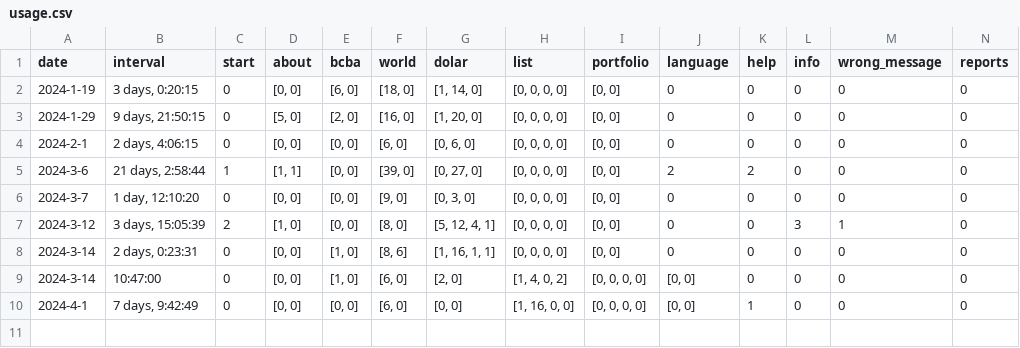
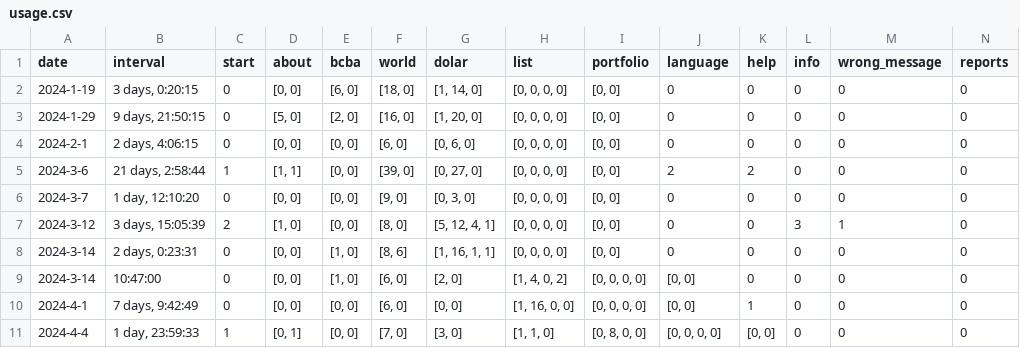
Before and after one commit to rvalla/mercsharveybot, a CSV file: usage.csv, drawn as a sheet; only a part is shown; rows hold the shown columns only; the diff names each change by its address in the sheet, - before the commit and + after, or states it on an @@ line.

```diff
--- a/usage.csv
+++ b/usage.csv
+row 11: 2024-4-4 | 1 day, 23:59:33 | 1 | [0, 1] | [0, 0] | [7, 0] | [3, 0] | [1, 1, 0] | [0, 8, 0, 0] | [0, 0, 0, 0] | [0, 0] | 0 | 0 | 0
```
Also changed, not shown: 4 other files.
